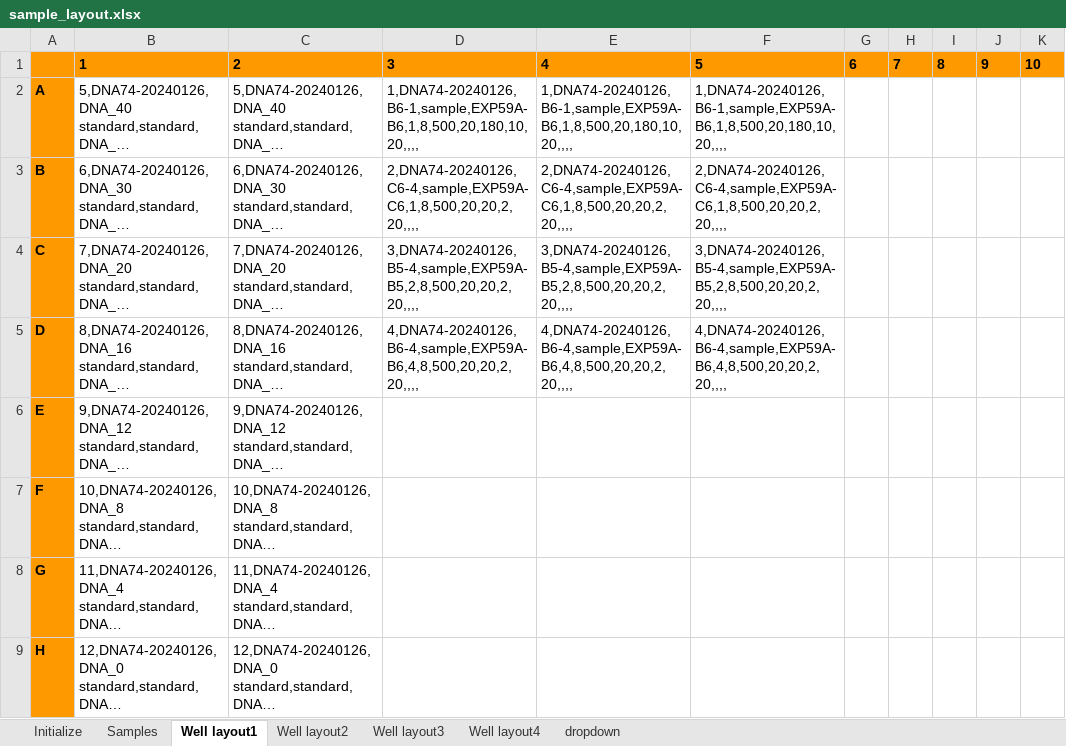
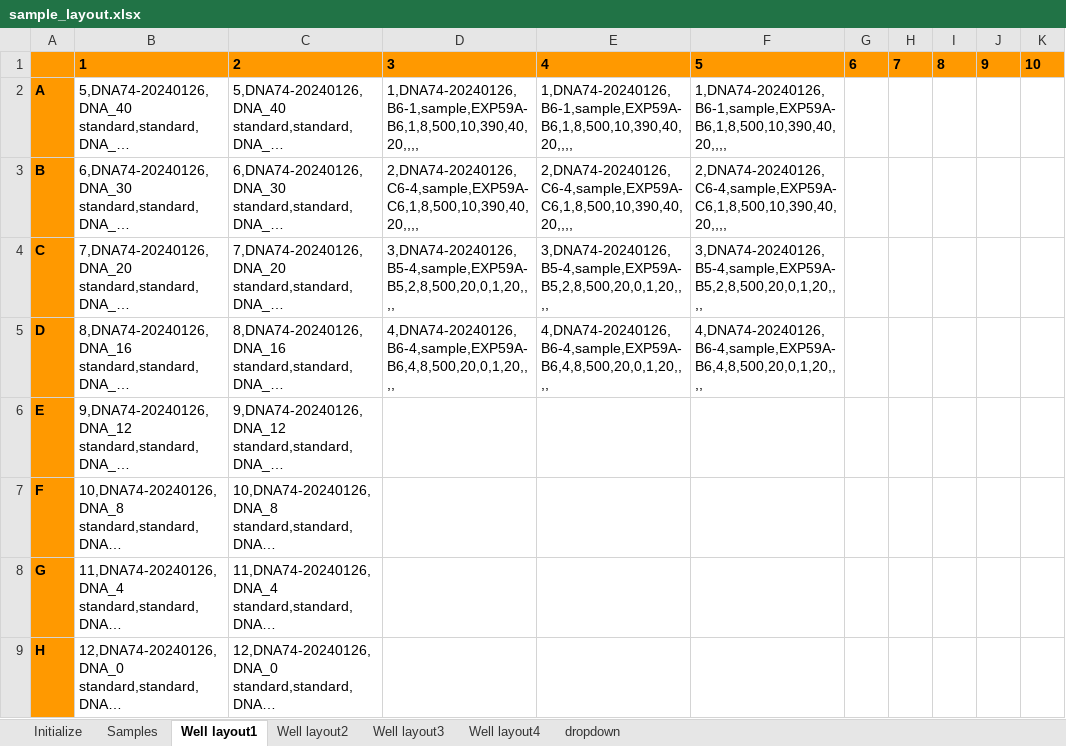
Before and after one commit to palendin/template-processing, an Excel workbook: DNA_v1/DNA_assay/DNA74/sample_layout.xlsx, sheet Well layout1, drawn as a sheet; only a part is shown; long unchanged cells end in …; values as stored, in another font and other column widths than the file's, no borders; charts and pictures not drawn; the diff names each change by its address in the sheet, - before the commit and + after, or states it on an @@ line.

```diff
--- a/DNA_v1/DNA_assay/DNA74/sample_layout.xlsx (sheet Well layout1)
+++ b/DNA_v1/DNA_assay/DNA74/sample_layout.xlsx (sheet Well layout1)
-D2: 1,DNA74-20240126,B6-1,sample,EXP59A-B6,1,8,500,20,180,10,20,,,,
+D2: 1,DNA74-20240126,B6-1,sample,EXP59A-B6,1,8,500,10,390,40,20,,,,
-E2: 1,DNA74-20240126,B6-1,sample,EXP59A-B6,1,8,500,20,180,10,20,,,,
+E2: 1,DNA74-20240126,B6-1,sample,EXP59A-B6,1,8,500,10,390,40,20,,,,
-F2: 1,DNA74-20240126,B6-1,sample,EXP59A-B6,1,8,500,20,180,10,20,,,,
+F2: 1,DNA74-20240126,B6-1,sample,EXP59A-B6,1,8,500,10,390,40,20,,,,
-D3: 2,DNA74-20240126,C6-4,sample,EXP59A-C6,1,8,500,20,20,2,20,,,,
+D3: 2,DNA74-20240126,C6-4,sample,EXP59A-C6,1,8,500,10,390,40,20,,,,
-E3: 2,DNA74-20240126,C6-4,sample,EXP59A-C6,1,8,500,20,20,2,20,,,,
+E3: 2,DNA74-20240126,C6-4,sample,EXP59A-C6,1,8,500,10,390,40,20,,,,
-F3: 2,DNA74-20240126,C6-4,sample,EXP59A-C6,1,8,500,20,20,2,20,,,,
+F3: 2,DNA74-20240126,C6-4,sample,EXP59A-C6,1,8,500,10,390,40,20,,,,
-D4: 3,DNA74-20240126,B5-4,sample,EXP59A-B5,2,8,500,20,20,2,20,,,,
+D4: 3,DNA74-20240126,B5-4,sample,EXP59A-B5,2,8,500,20,0,1,20,,,,
-E4: 3,DNA74-20240126,B5-4,sample,EXP59A-B5,2,8,500,20,20,2,20,,,,
+E4: 3,DNA74-20240126,B5-4,sample,EXP59A-B5,2,8,500,20,0,1,20,,,,
-F4: 3,DNA74-20240126,B5-4,sample,EXP59A-B5,2,8,500,20,20,2,20,,,,
+F4: 3,DNA74-20240126,B5-4,sample,EXP59A-B5,2,8,500,20,0,1,20,,,,
-D5: 4,DNA74-20240126,B6-4,sample,EXP59A-B6,4,8,500,20,20,2,20,,,,
+D5: 4,DNA74-20240126,B6-4,sample,EXP59A-B6,4,8,500,20,0,1,20,,,,
-E5: 4,DNA74-20240126,B6-4,sample,EXP59A-B6,4,8,500,20,20,2,20,,,,
+E5: 4,DNA74-20240126,B6-4,sample,EXP59A-B6,4,8,500,20,0,1,20,,,,
-F5: 4,DNA74-20240126,B6-4,sample,EXP59A-B6,4,8,500,20,20,2,20,,,,
+F5: 4,DNA74-20240126,B6-4,sample,EXP59A-B6,4,8,500,20,0,1,20,,,,
```
Also changed, not shown: sheet Samples, formulas that keep their value, charts or pictures, 55 other files.
